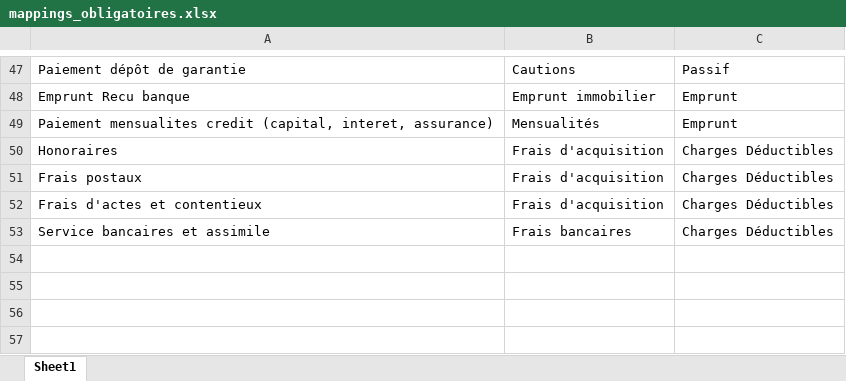
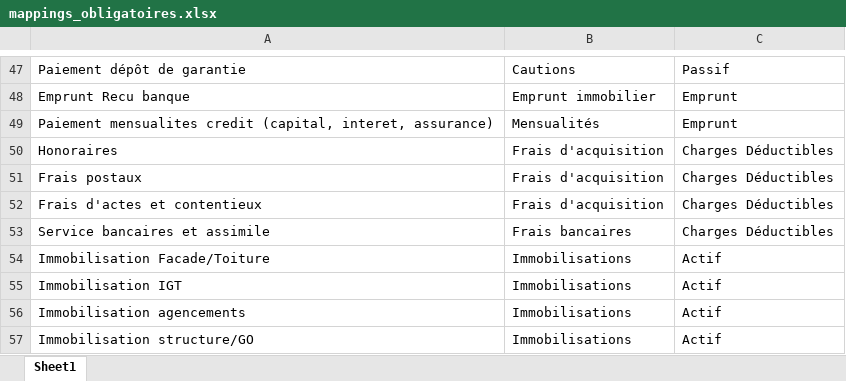
Before and after one commit to louisgarnier/LMNP, an Excel workbook: scripts/mappings_obligatoires.xlsx, sheet Sheet1, drawn as a sheet; only a part is shown, gaps mark what is left out; values as stored, in another font and other column widths than the file's, no borders; the diff names each change by its address in the sheet, - before the commit and + after, or states it on an @@ line.

Commit message:
Phase 11 - Onglet 3 Amortissements: Isolation complète avec property_id
- Backend: 13 endpoints modifiés avec property_id (9 amortization_types + 4 amortization)
- Frontend: AmortizationTable et AmortizationConfigCard utilisent activeProperty.id
- Tests: Isolation backend/frontend + non-régression (15 tests)
- Migration: Scripts de migration et validation créés
- Correction régression: /transactions/unique-values filtre maintenant par property_id
- Correction bug mapping: Seuil de similarité 70% pour éviter mappings génériques
- Mappings hardcodés: Mis à jour depuis mappings_obligatoires.xlsx (56 mappings)

```diff
--- a/scripts/mappings_obligatoires.xlsx (sheet Sheet1)
+++ b/scripts/mappings_obligatoires.xlsx (sheet Sheet1)
+row 54: Immobilisation Facade/Toiture | Immobilisations | Actif
+row 55: Immobilisation IGT | Immobilisations | Actif
+row 56: Immobilisation agencements | Immobilisations | Actif
+row 57: Immobilisation structure/GO | Immobilisations | Actif
```
Also changed, not shown: 20 other files.
